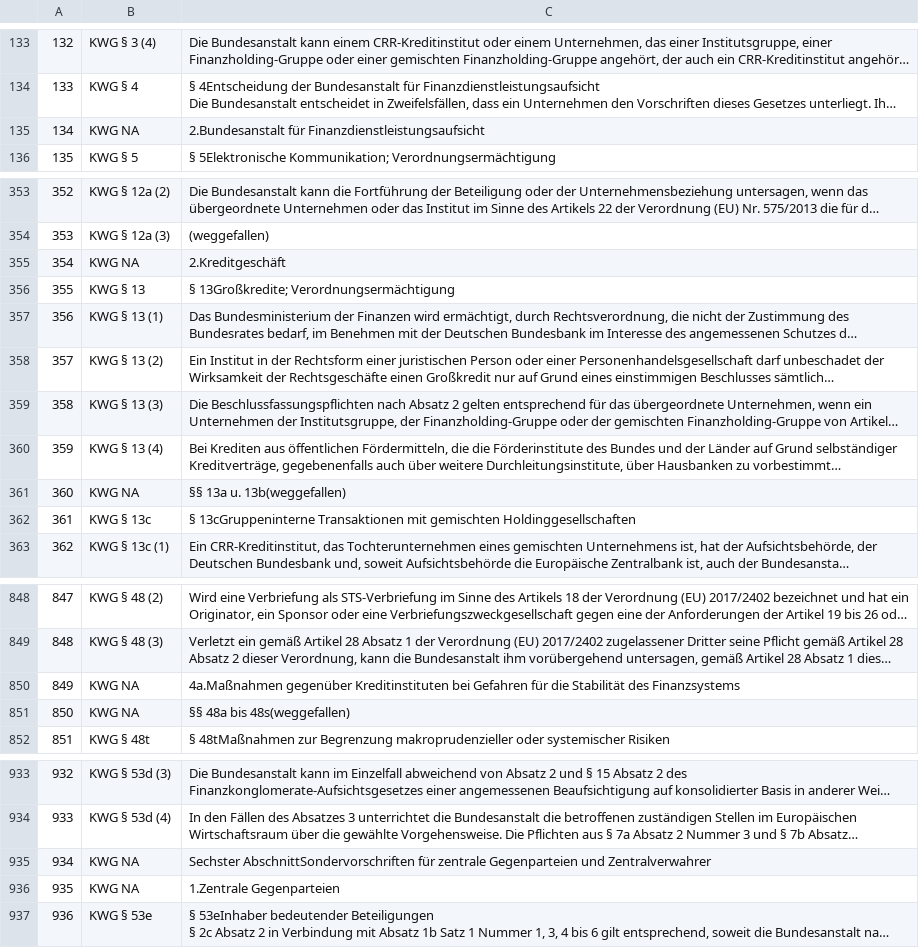
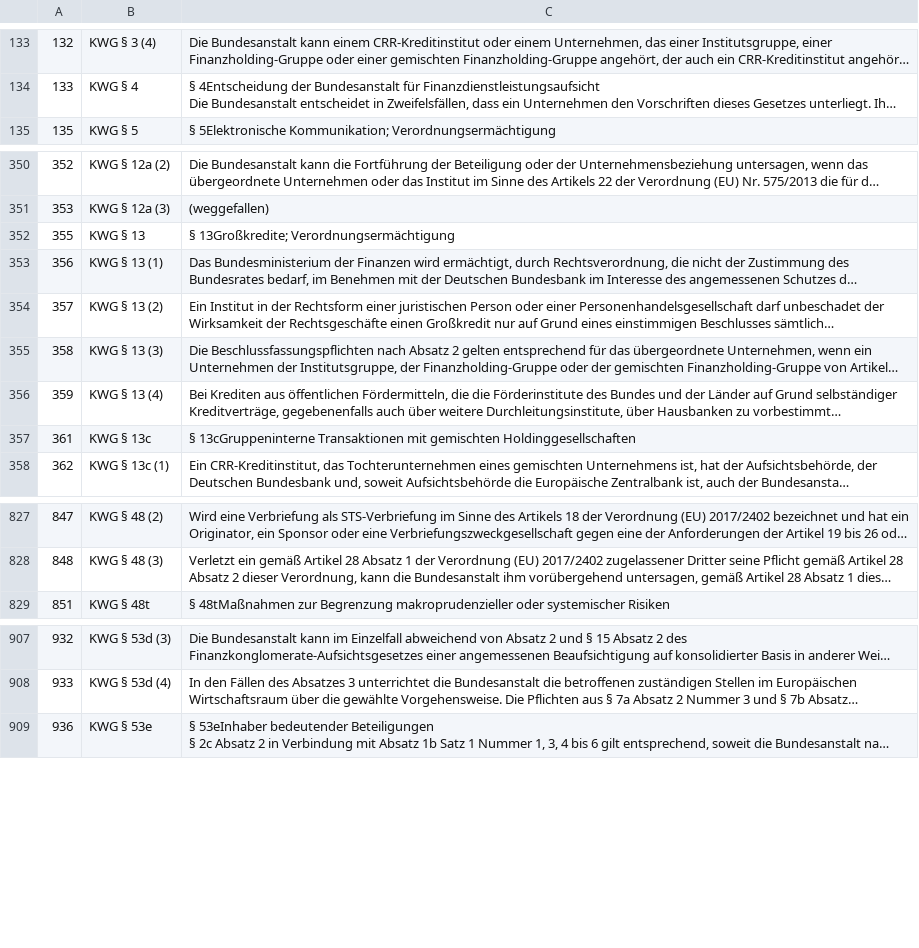
Before and after one commit to KasperKlatsche/Regulatorikdatensaetze, a CSV file: KWGalsCSV.csv, drawn as a sheet; only a part is shown, gaps mark what is left out; long unchanged cells end in …; the diff covers the shown part only; the diff names each change by its address in the sheet, - before the commit and + after, or states it on an @@ line.

```diff
--- a/KWGalsCSV.csv
+++ b/KWGalsCSV.csv
-row 135: 134 | KWG NA | 2.Bundesanstalt für Finanzdienstleistungsaufsicht
-row 355: 354 | KWG NA | 2.Kreditgeschäft
-row 361: 360 | KWG NA | §§ 13a u. 13b(weggefallen)
-row 850: 849 | KWG NA | 4a.Maßnahmen gegenüber Kreditinstituten bei Gefahren für die Stabilität des Finanzsystems
-row 851: 850 | KWG NA | §§ 48a bis 48s(weggefallen)
-row 935: 934 | KWG NA | Sechster AbschnittSondervorschriften für zentrale Gegenparteien und Zentralverwahrer
-row 936: 935 | KWG NA | 1.Zentrale Gegenparteien
```
Also changed, not shown: 26 removed rows elsewhere in this file.
